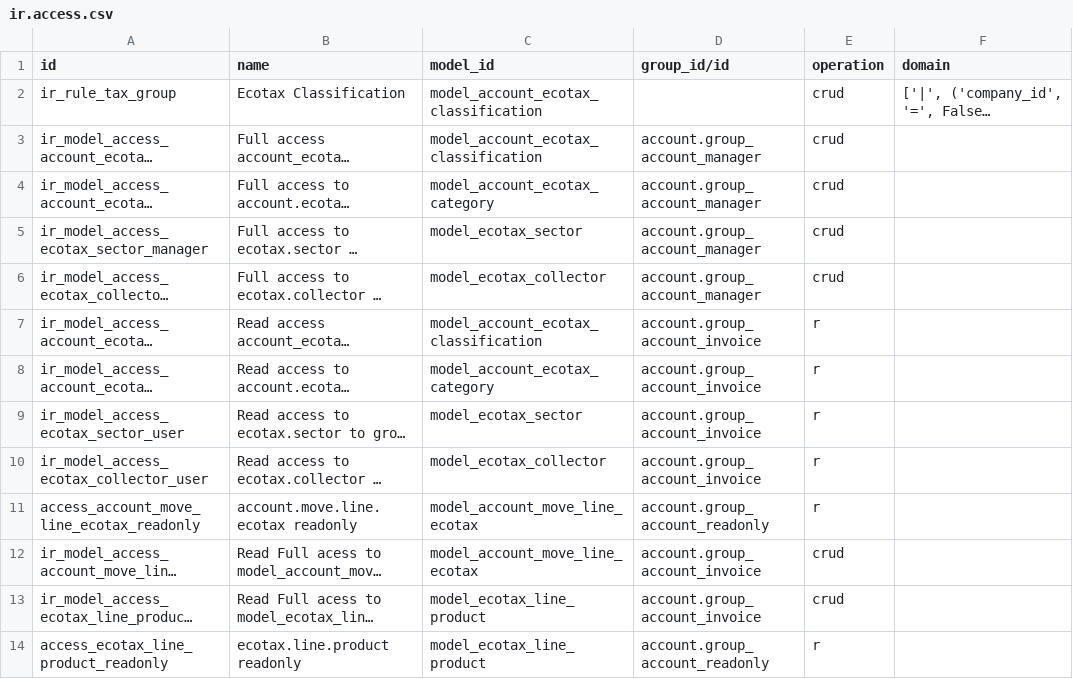
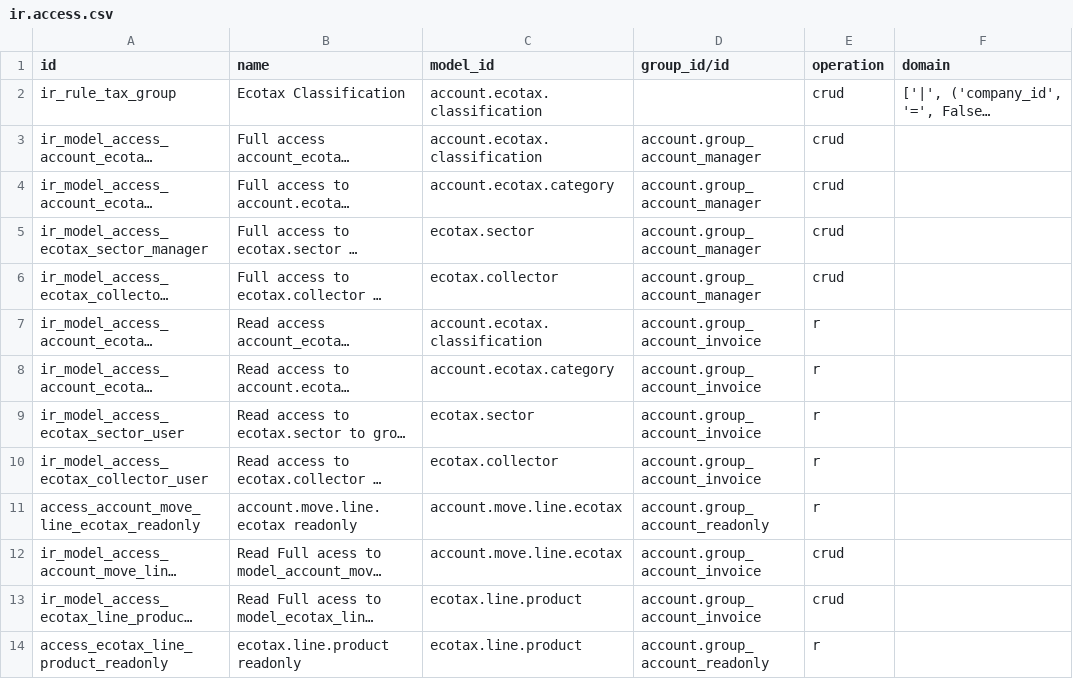
Before and after one commit to ursais/account-fiscal-rule, a CSV file: account_ecotax/security/ir.access.csv, drawn as a sheet; long unchanged cells end in …; the diff names each change by its address in the sheet, - before the commit and + after, or states it on an @@ line.

Commit message:
Use technical model names in ir.access.csv.
Odoo 20 ir.access.model_id is sale.order, not model_sale_order.

```diff
--- a/account_ecotax/security/ir.access.csv
+++ b/account_ecotax/security/ir.access.csv
-C2:C3 (model_id): model_account_ecotax_classification
+C2:C3 (model_id): account.ecotax.classification
-C4 (model_id): model_account_ecotax_category
+C4 (model_id): account.ecotax.category
-C5 (model_id): model_ecotax_sector
+C5 (model_id): ecotax.sector
-C6 (model_id): model_ecotax_collector
+C6 (model_id): ecotax.collector
-C7 (model_id): model_account_ecotax_classification
+C7 (model_id): account.ecotax.classification
-C8 (model_id): model_account_ecotax_category
+C8 (model_id): account.ecotax.category
-C9 (model_id): model_ecotax_sector
+C9 (model_id): ecotax.sector
-C10 (model_id): model_ecotax_collector
+C10 (model_id): ecotax.collector
-C11:C12 (model_id): model_account_move_line_ecotax
+C11:C12 (model_id): account.move.line.ecotax
-C13:C14 (model_id): model_ecotax_line_product
+C13:C14 (model_id): ecotax.line.product
```
Also changed, not shown: account_avatax_exemption/security/ir.access.csv, account_avatax_exemption_base/security/ir.access.csv, 3 other files.
